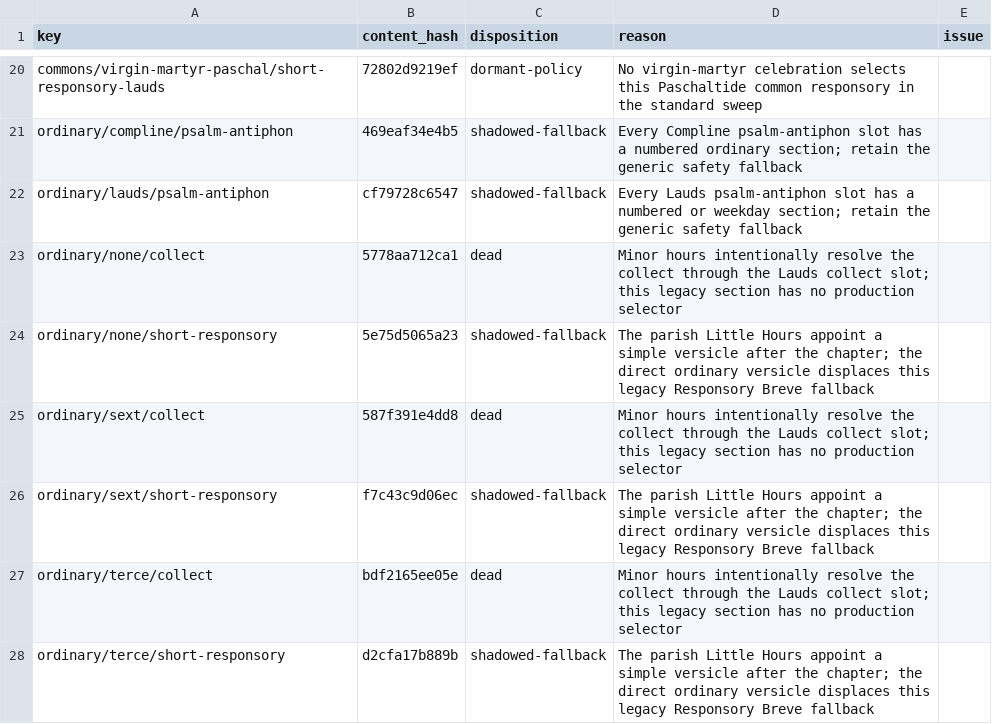
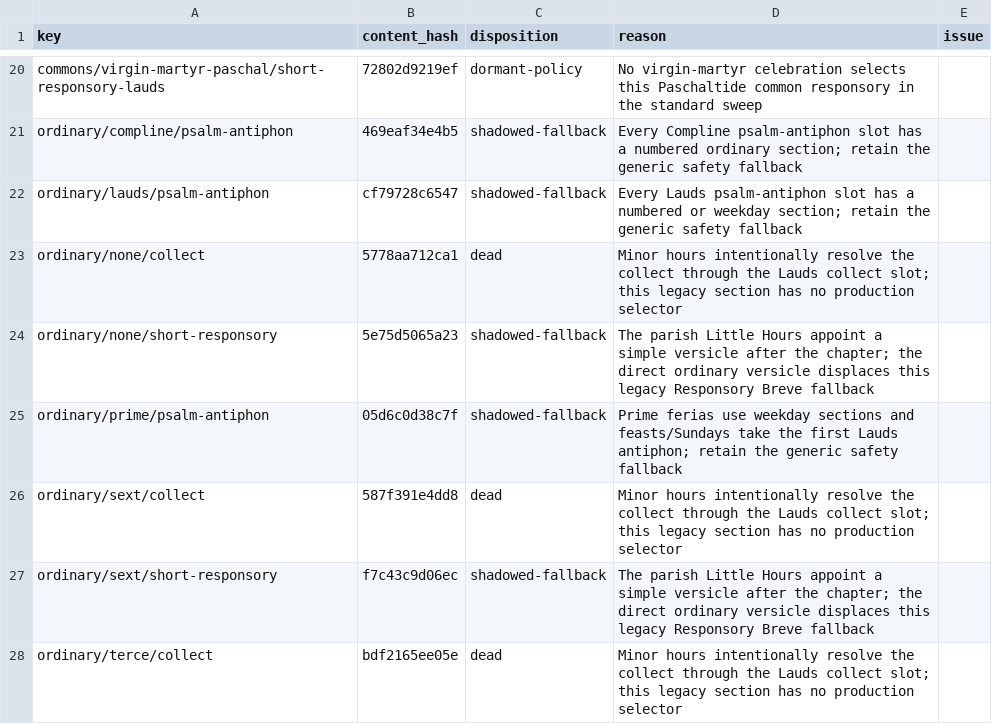
Before and after one commit to orthodoxwest/office, a CSV file: data/review/zero-occurrences.csv, drawn as a sheet; only a part is shown, gaps mark what is left out; the shorter side is filled out with more unchanged rows; the diff names each change by its address in the sheet, - before the commit and + after, or states it on an @@ line.

Commit message:
Fix Prime festal antiphons to resolve via Lauds (#144)
Feasts and Sundays were resolving the Prime psalm antiphon with hour
"prime", so per-annum Sundays without a proper fell through to the
generic ordinary/prime/psalm-antiphon safety fallback. The rubric (and
existing comment) appoint the first Lauds antiphon instead.

Resolve those paths against Lauds, add regression coverage, and classify
the now-unselected Prime generic as shadowed-fallback like the other
hours' generics.

```diff
--- a/data/review/zero-occurrences.csv
+++ b/data/review/zero-occurrences.csv
+row 25: ordinary/prime/psalm-antiphon | 05d6c0d38c7f | shadowed-fallback | Prime ferias use weekday sections and feasts/Sundays take the first Lauds antiphon; retain the generic safety fallback
```
Also changed, not shown: 4 other files.
